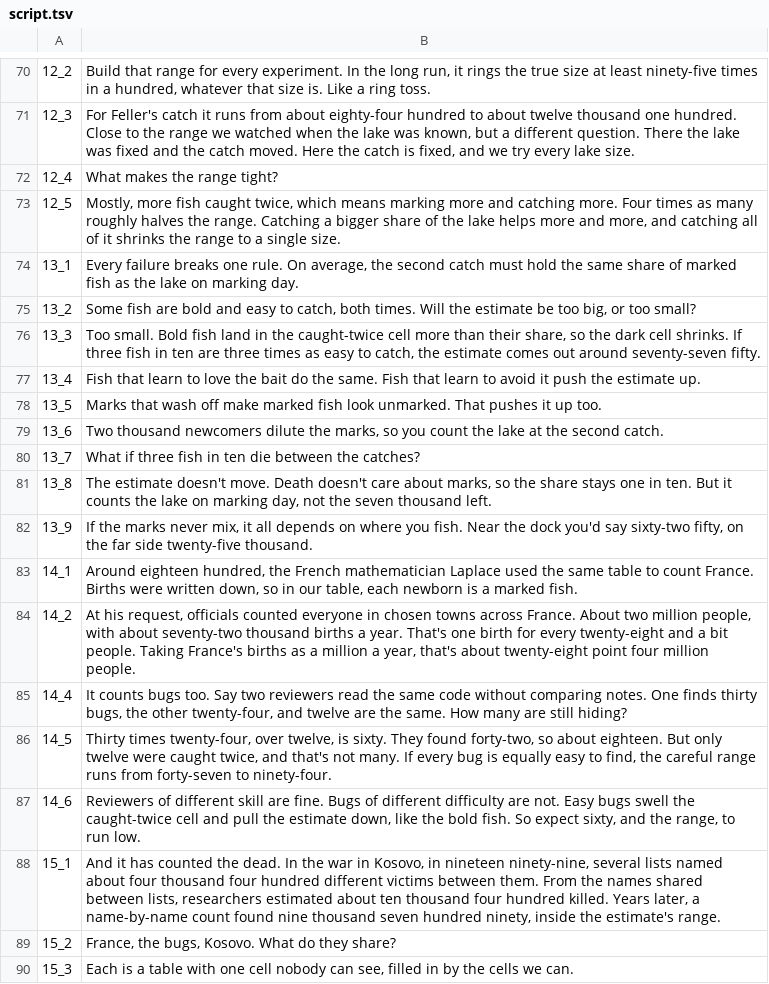
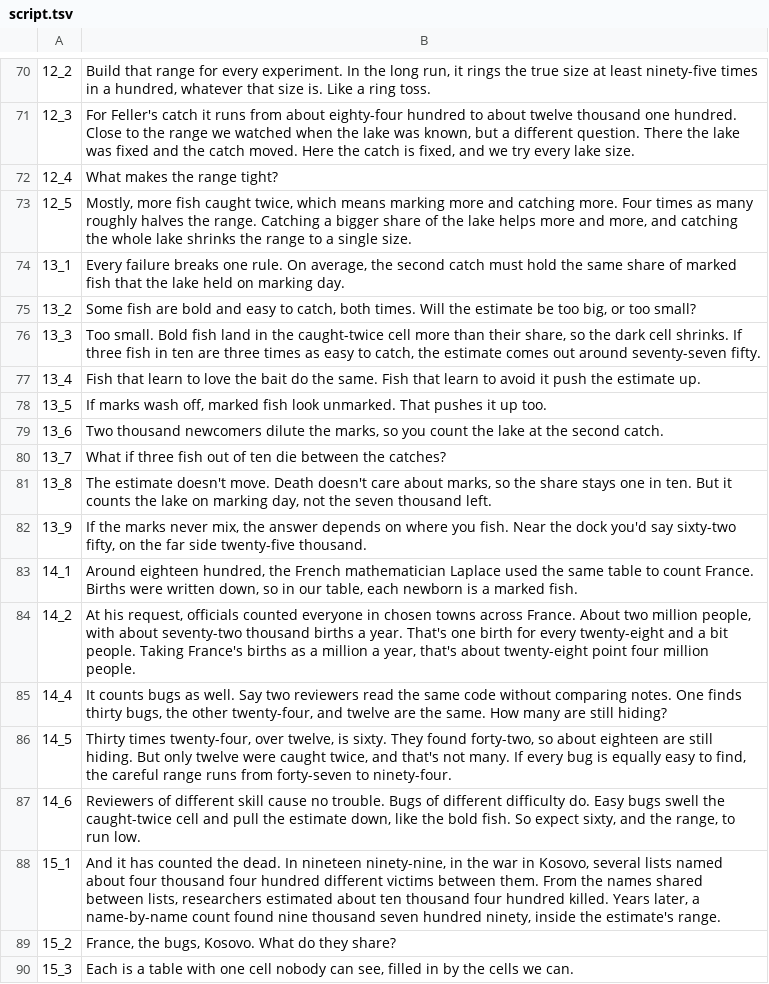
Before and after one commit to Dicklesworthstone/jeffs_math_explainer_videos, a TSV file: explainer_corpus/capture_recapture/script.tsv, drawn as a sheet; only a part is shown, gaps mark what is left out.

```diff
--- a/explainer_corpus/capture_recapture/script.tsv
+++ b/explainer_corpus/capture_recapture/script.tsv
@@ -72,4 +72,4 @@
 12_4	What makes the range tight?
-12_5	Mostly, more fish caught twice, which means marking more and catching more. Four times as many roughly halves the range. Catching a bigger share of the lake helps more and more, and catching all of it shrinks the range to a single size.
-13_1	Every failure breaks one rule. On average, the second catch must hold the same share of marked fish as the lake on marking day.
+12_5	Mostly, more fish caught twice, which means marking more and catching more. Four times as many roughly halves the range. Catching a bigger share of the lake helps more and more, and catching the whole lake shrinks the range to a single size.
+13_1	Every failure breaks one rule. On average, the second catch must hold the same share of marked fish that the lake held on marking day.
 13_2	Some fish are bold and easy to catch, both times. Will the estimate be too big, or too small?
@@ -77,13 +77,13 @@
 13_4	Fish that learn to love the bait do the same. Fish that learn to avoid it push the estimate up.
-13_5	Marks that wash off make marked fish look unmarked. That pushes it up too.
+13_5	If marks wash off, marked fish look unmarked. That pushes it up too.
 13_6	Two thousand newcomers dilute the marks, so you count the lake at the second catch.
-13_7	What if three fish in ten die between the catches?
+13_7	What if three fish out of ten die between the catches?
 13_8	The estimate doesn't move. Death doesn't care about marks, so the share stays one in ten. But it counts the lake on marking day, not the seven thousand left.
-13_9	If the marks never mix, it all depends on where you fish. Near the dock you'd say sixty-two fifty, on the far side twenty-five thousand.
+13_9	If the marks never mix, the answer depends on where you fish. Near the dock you'd say sixty-two fifty, on the far side twenty-five thousand.
 14_1	Around eighteen hundred, the French mathematician Laplace used the same table to count France. Births were written down, so in our table, each newborn is a marked fish.
 14_2	At his request, officials counted everyone in chosen towns across France. About two million people, with about seventy-two thousand births a year. That's one birth for every twenty-eight and a bit people. Taking France's births as a million a year, that's about twenty-eight point four million people.
-14_4	It counts bugs too. Say two reviewers read the same code without comparing notes. One finds thirty bugs, the other twenty-four, and twelve are the same. How many are still hiding?
-14_5	Thirty times twenty-four, over twelve, is sixty. They found forty-two, so about eighteen. But only twelve were caught twice, and that's not many. If every bug is equally easy to find, the careful range runs from forty-seven to ninety-four.
-14_6	Reviewers of different skill are fine. Bugs of different difficulty are not. Easy bugs swell the caught-twice cell and pull the estimate down, like the bold fish. So expect sixty, and the range, to run low.
-15_1	And it has counted the dead. In the war in Kosovo, in nineteen ninety-nine, several lists named about four thousand four hundred different victims between them. From the names shared between lists, researchers estimated about ten thousand four hundred killed. Years later, a name-by-name count found nine thousand seven hundred ninety, inside the estimate's range.
+14_4	It counts bugs as well. Say two reviewers read the same code without comparing notes. One finds thirty bugs, the other twenty-four, and twelve are the same. How many are still hiding?
+14_5	Thirty times twenty-four, over twelve, is sixty. They found forty-two, so about eighteen are still hiding. But only twelve were caught twice, and that's not many. If every bug is equally easy to find, the careful range runs from forty-seven to ninety-four.
+14_6	Reviewers of different skill cause no trouble. Bugs of different difficulty do. Easy bugs swell the caught-twice cell and pull the estimate down, like the bold fish. So expect sixty, and the range, to run low.
+15_1	And it has counted the dead. In nineteen ninety-nine, in the war in Kosovo, several lists named about four thousand four hundred different victims between them. From the names shared between lists, researchers estimated about ten thousand four hundred killed. Years later, a name-by-name count found nine thousand seven hundred ninety, inside the estimate's range.
 15_2	France, the bugs, Kosovo. What do they share?
```
Also changed, not shown: 2 other files.
